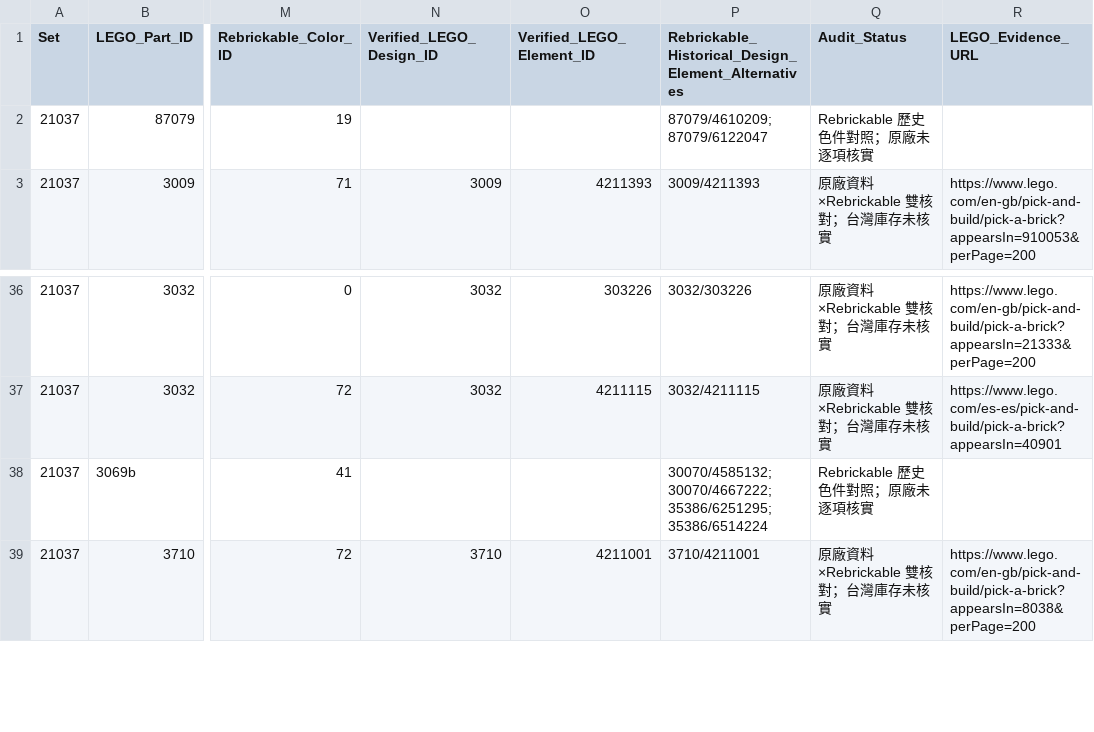
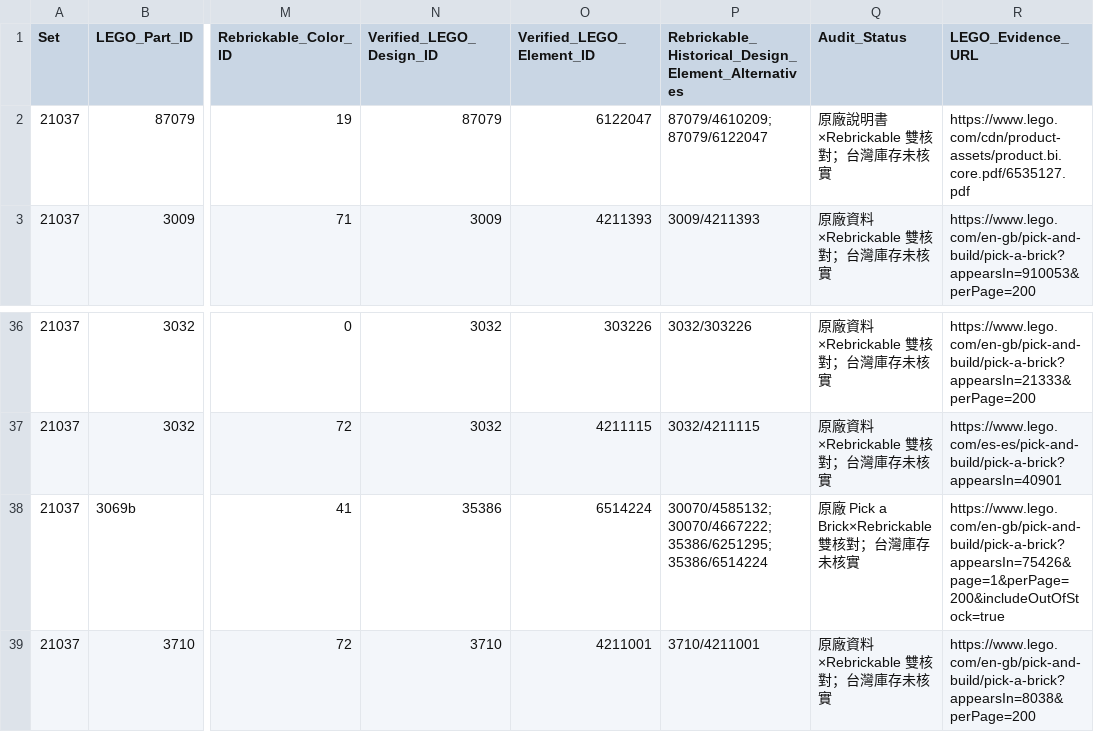
Before and after one commit to pc007ya/TSMC_LEGO_GEMINI, a CSV file: docs/SET03_21037_ARIZONA_BOM.csv, drawn as a sheet; only a part is shown, gaps mark what is left out; the diff names each change by its address in the sheet, - before the commit and + after, or states it on an @@ line.

```diff
--- a/docs/SET03_21037_ARIZONA_BOM.csv
+++ b/docs/SET03_21037_ARIZONA_BOM.csv
-N2 (Verified_LEGO_Design_ID): (empty)
+N2 (Verified_LEGO_Design_ID): 87079
-O2 (Verified_LEGO_Element_ID): (empty)
+O2 (Verified_LEGO_Element_ID): 6122047
-Q2 (Audit_Status): Rebrickable 歷史色件對照；原廠未逐項核實
+Q2 (Audit_Status): 原廠說明書×Rebrickable 雙核對；台灣庫存未核實
-R2 (LEGO_Evidence_URL): (empty)
+R2 (LEGO_Evidence_URL): https://www.lego.com/cdn/product-assets/product.bi.core.pdf/6535127.pdf
-N38 (Verified_LEGO_Design_ID): (empty)
+N38 (Verified_LEGO_Design_ID): 35386
-O38 (Verified_LEGO_Element_ID): (empty)
+O38 (Verified_LEGO_Element_ID): 6514224
-Q38 (Audit_Status): Rebrickable 歷史色件對照；原廠未逐項核實
+Q38 (Audit_Status): 原廠 Pick a Brick×Rebrickable 雙核對；台灣庫存未核實
-R38 (LEGO_Evidence_URL): (empty)
+R38 (LEGO_Evidence_URL): https://www.lego.com/en-gb/pick-and-build/pick-a-brick?appearsIn=75426&page=1&perPage=200&includeOutOfStock=true
```
Also changed, not shown: docs/SET01_21035_NANJING_BOM.csv, docs/SET02_21036_JASM_BOM.csv, 4 other files.
